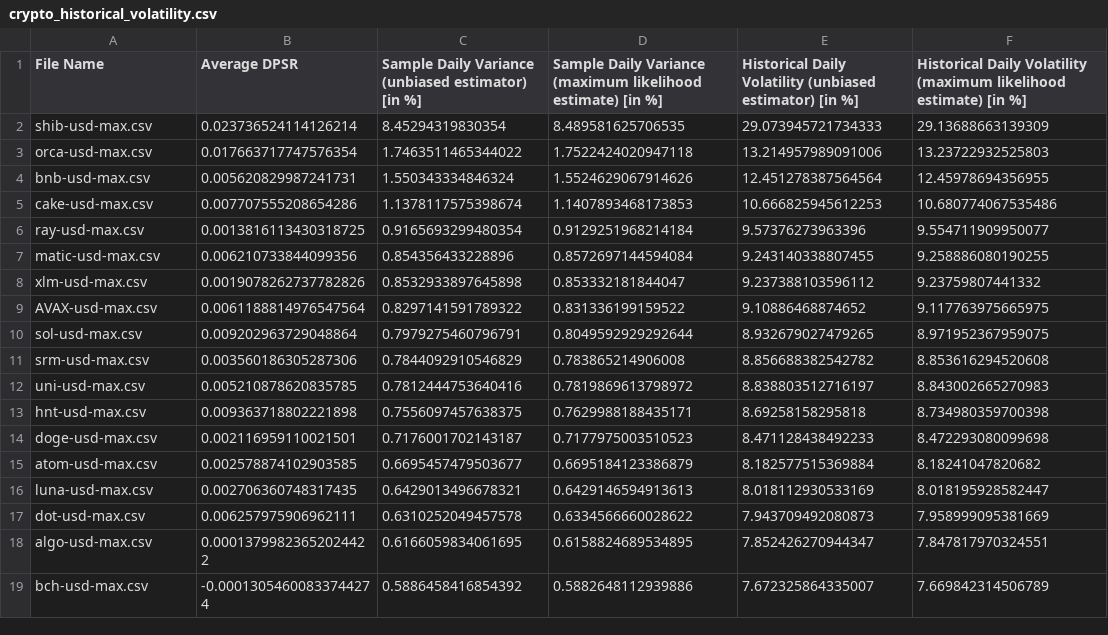
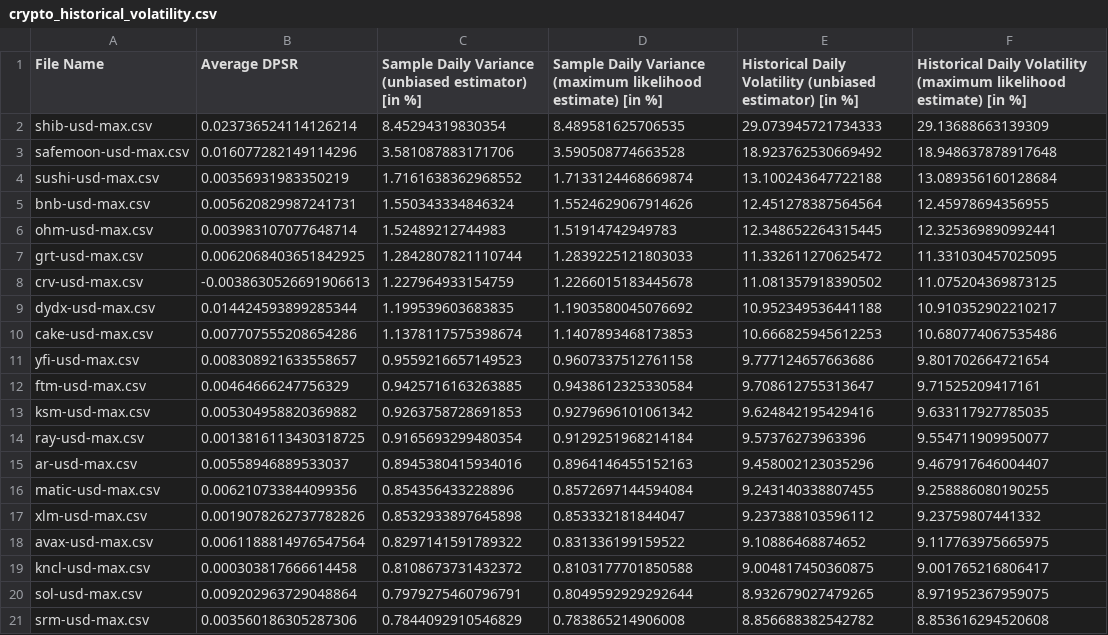
Before and after one commit to TylerIlunga/Crypto-Historical-Volatility, a CSV file: results/crypto_historical_volatility.csv, drawn as a sheet; only a part is shown; the shorter side is filled out with more unchanged rows; the diff covers the shown part only.

Commit message:
more data

```diff
--- a/results/crypto_historical_volatility.csv
+++ b/results/crypto_historical_volatility.csv
@@ -2,9 +2,19 @@ File Name,Average DPSR,Sample Daily Variance (unbiased estimator) [in %],Sample
 shib-usd-max.csv,0.023736524114126214,8.45294319830354,8.489581625706535,29.073945721734333,29.13688663139309
-orca-usd-max.csv,0.017663717747576354,1.7463511465344022,1.7522424020947118,13.214957989091006,13.23722932525803
+safemoon-usd-max.csv,0.016077282149114296,3.581087883171706,3.590508774663528,18.923762530669492,18.948637878917648
+sushi-usd-max.csv,0.00356931983350219,1.7161638362968552,1.7133124468669874,13.100243647722188,13.089356160128684
 bnb-usd-max.csv,0.005620829987241731,1.550343334846324,1.5524629067914626,12.451278387564564,12.45978694356955
+ohm-usd-max.csv,0.003983107077648714,1.52489212744983,1.51914742949783,12.348652264315445,12.325369890992441
+grt-usd-max.csv,0.0062068403651842925,1.2842807821110744,1.2839225121803033,11.332611270625472,11.331030457025095
+crv-usd-max.csv,-0.0038630526691906613,1.227964933154759,1.2266015183445678,11.081357918390502,11.075204369873125
+dydx-usd-max.csv,0.014424593899285344,1.199539603683835,1.1903580045076692,10.952349536441188,10.910352902210217
 cake-usd-max.csv,0.007707555208654286,1.1378117575398674,1.1407893468173853,10.666825945612253,10.680774067535486
+yfi-usd-max.csv,0.008308921633558657,0.9559216657149523,0.9607337512761158,9.777124657663686,9.801702664721654
+ftm-usd-max.csv,0.00464666247756329,0.9425716163263885,0.9438612325330584,9.708612755313647,9.71525209417161
+ksm-usd-max.csv,0.005304958820369882,0.9263758728691853,0.9279696101061342,9.624842195429416,9.633117927785035
 ray-usd-max.csv,0.0013816113430318725,0.9165693299480354,0.9129251968214184,9.57376273963396,9.554711909950077
+ar-usd-max.csv,0.00558946889533037,0.8945380415934016,0.8964146455152163,9.458002123035296,9.467917646004407
 matic-usd-max.csv,0.006210733844099356,0.854356433228896,0.8572697144594084,9.243140338807455,9.258886080190255
 xlm-usd-max.csv,0.0019078262737782826,0.8532933897645898,0.853332181844047,9.237388103596112,9.23759807441332
-AVAX-usd-max.csv,0.0061188814976547564,0.8297141591789322,0.831336199159522,9.10886468874652,9.117763975665975
+avax-usd-max.csv,0.0061188814976547564,0.8297141591789322,0.831336199159522,9.10886468874652,9.117763975665975
+kncl-usd-max.csv,0.000303817666614458,0.8108673731432372,0.8103177701850588,9.004817450360875,9.001765216806417
 sol-usd-max.csv,0.009202963729048864,0.7979275460796791,0.8049592929292644,8.932679027479265,8.971952367959075
```
Also changed, not shown: 11 added rows elsewhere in this file, 24 other files.
